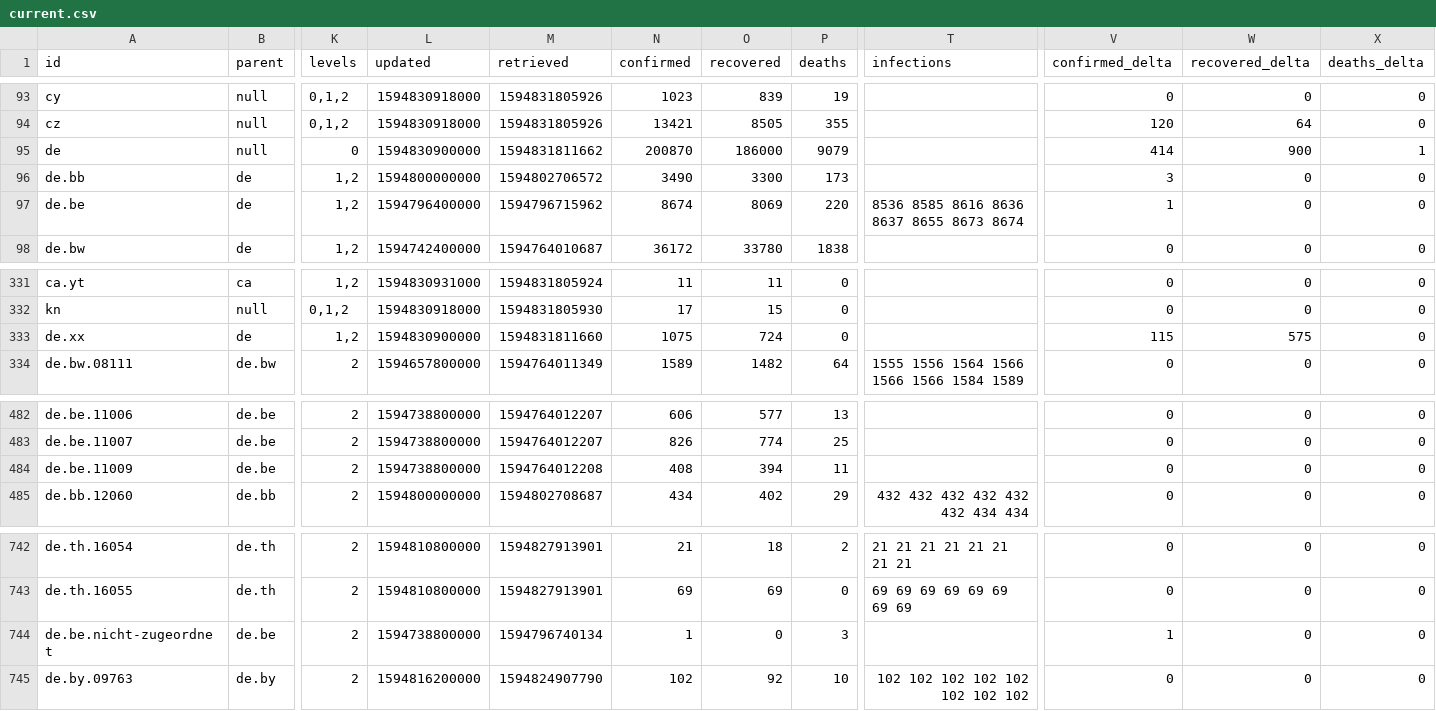
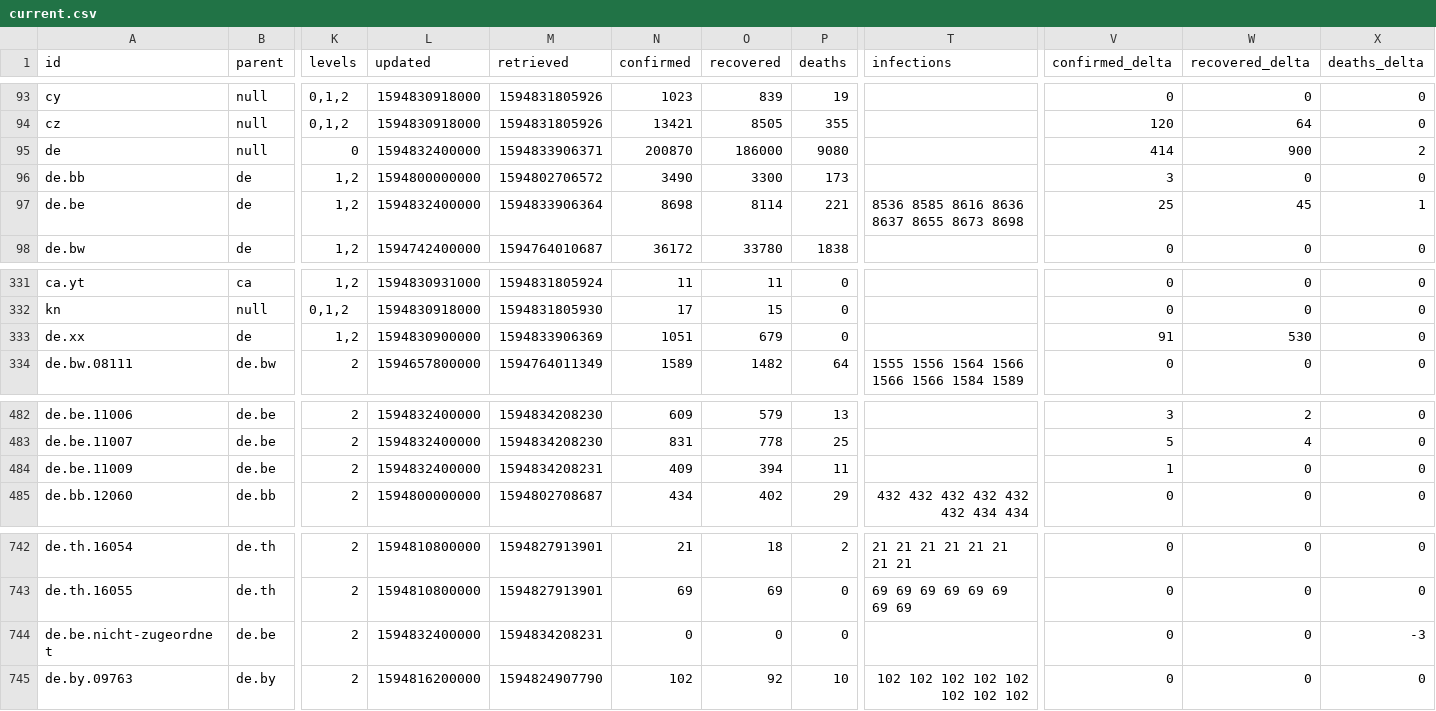
Before and after one commit to montanaflynn/covid-19, a CSV file: data/current.csv, drawn as a sheet; only a part is shown, gaps mark what is left out; the diff covers the shown part only; the diff names each change by its address in the sheet, - before the commit and + after, or states it on an @@ line.

```diff
--- a/data/current.csv
+++ b/data/current.csv
-L95 (updated): 1594830900000
+L95 (updated): 1594832400000
-M95 (retrieved): 1594831811662
+M95 (retrieved): 1594833906371
-P95 (deaths): 9079
+P95 (deaths): 9080
-X95 (deaths_delta): 1
+X95 (deaths_delta): 2
-L97 (updated): 1594796400000
+L97 (updated): 1594832400000
-M97 (retrieved): 1594796715962
+M97 (retrieved): 1594833906364
-N97 (confirmed): 8674
+N97 (confirmed): 8698
-O97 (recovered): 8069
+O97 (recovered): 8114
-P97 (deaths): 220
+P97 (deaths): 221
-T97 (infections): 8536 8585 8616 8636 8637 8655 8673 8674
+T97 (infections): 8536 8585 8616 8636 8637 8655 8673 8698
-V97 (confirmed_delta): 1
+V97 (confirmed_delta): 25
-W97 (recovered_delta): 0
+W97 (recovered_delta): 45
-X97 (deaths_delta): 0
+X97 (deaths_delta): 1
-M333 (retrieved): 1594831811660
+M333 (retrieved): 1594833906369
-N333 (confirmed): 1075
+N333 (confirmed): 1051
-O333 (recovered): 724
+O333 (recovered): 679
-V333 (confirmed_delta): 115
+V333 (confirmed_delta): 91
-W333 (recovered_delta): 575
+W333 (recovered_delta): 530
-L482:L484 (updated): 1594738800000
+L482:L484 (updated): 1594832400000
-M482:M483 (retrieved): 1594764012207
+M482:M483 (retrieved): 1594834208230
-N482 (confirmed): 606
+N482 (confirmed): 609
-O482 (recovered): 577
+O482 (recovered): 579
-V482 (confirmed_delta): 0
+V482 (confirmed_delta): 3
-W482 (recovered_delta): 0
+W482 (recovered_delta): 2
-N483 (confirmed): 826
+N483 (confirmed): 831
-O483 (recovered): 774
+O483 (recovered): 778
-V483 (confirmed_delta): 0
+V483 (confirmed_delta): 5
-W483 (recovered_delta): 0
+W483 (recovered_delta): 4
-M484 (retrieved): 1594764012208
+M484 (retrieved): 1594834208231
-N484 (confirmed): 408
+N484 (confirmed): 409
-V484 (confirmed_delta): 0
+V484 (confirmed_delta): 1
-L744 (updated): 1594738800000
+L744 (updated): 1594832400000
-M744 (retrieved): 1594796740134
+M744 (retrieved): 1594834208231
-N744 (confirmed): 1
+N744 (confirmed): 0
-P744 (deaths): 3
+P744 (deaths): 0
-V744 (confirmed_delta): 1
+V744 (confirmed_delta): 0
-X744 (deaths_delta): 0
+X744 (deaths_delta): -3
```
Also changed, not shown: 52 edited cells elsewhere in this file, 2 other files.
